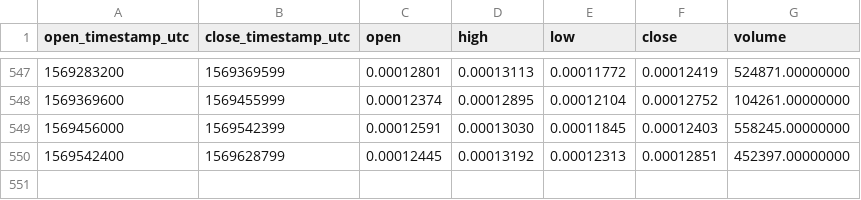
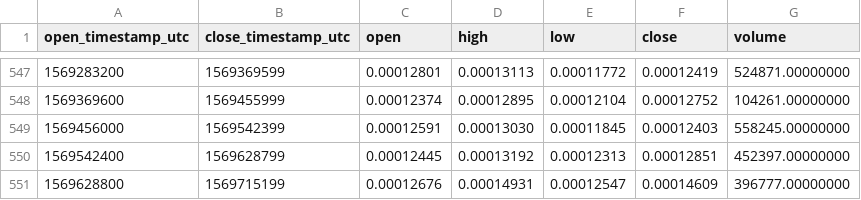
Before and after one commit to cryptobigbro/binance-SYSETH, a CSV file: binance-SYSETH-1d.csv, drawn as a sheet; only a part is shown, gaps mark what is left out.

Commit message:
Update OHLCV data.

```diff
--- a/binance-SYSETH-1d.csv
+++ b/binance-SYSETH-1d.csv
@@ -550 +550,2 @@ open_timestamp_utc,close_timestamp_utc,open,high,low,close,volume
 1569542400,1569628799,0.00012445,0.00013192,0.00012313,0.00012851,452397.00000000
+1569628800,1569715199,0.00012676,0.00014931,0.00012547,0.00014609,396777.00000000
```
Also changed, not shown: 1 other file.
